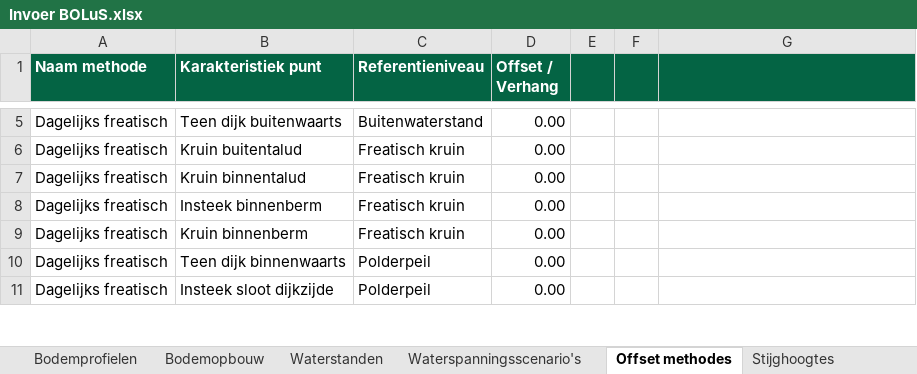
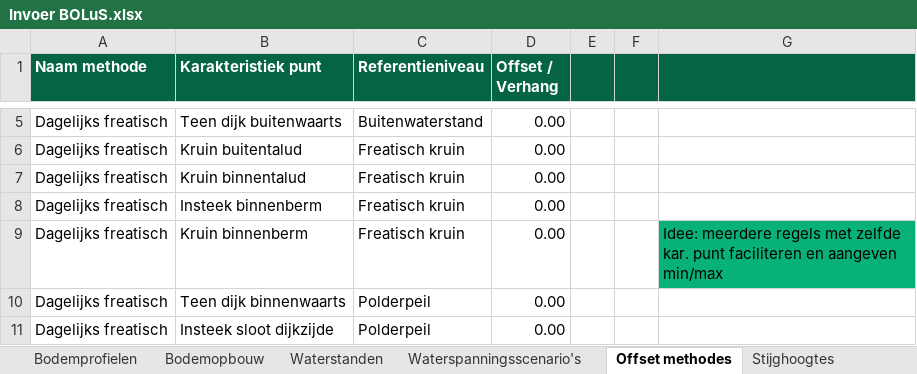
Before and after one commit to scheldestromen/BOLuS, an Excel workbook: excel_tool/Invoer BOLuS.xlsx, sheet Offset methodes, drawn as a sheet; only a part is shown, gaps mark what is left out; values as stored, in another font and other column widths than the file's, no borders; 1 other sheet too large or unreadable and not compared; the diff names each change by its address in the sheet, - before the commit and + after, or states it on an @@ line.

```diff
--- a/excel_tool/Invoer BOLuS.xlsx (sheet Offset methodes)
+++ b/excel_tool/Invoer BOLuS.xlsx (sheet Offset methodes)
-G9: (empty)
+G9: Idee: meerdere regels met zelfde kar. punt faciliteren en aangeven min/max
-G9 fill: none
+G9 fill: #07B178
```
Also changed, not shown: sheet Waterspanningsinstellingen, 3 other files.
